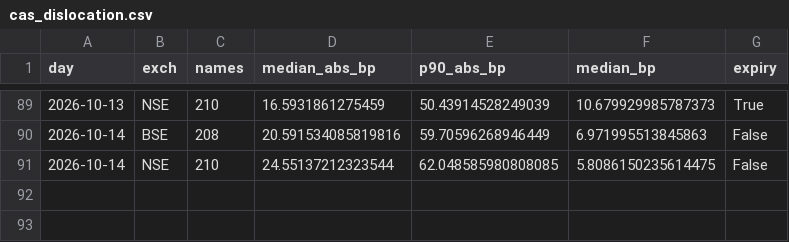
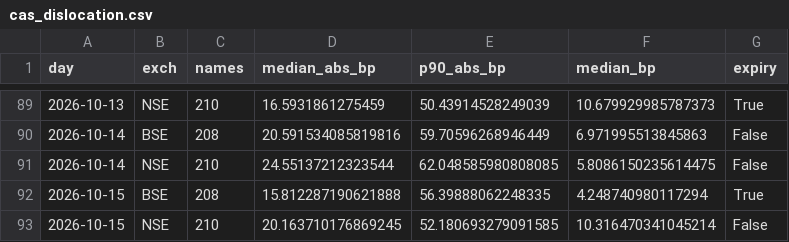
Before and after one commit to Finance-broski/Finance-broski.github.io, a CSV file: cas_dislocation.csv, drawn as a sheet; only a part is shown, gaps mark what is left out; the diff names each change by its address in the sheet, - before the commit and + after, or states it on an @@ line.

```diff
--- a/cas_dislocation.csv
+++ b/cas_dislocation.csv
+row 92: 2026-10-15 | BSE | 208 | 15.812287190621888 | 56.39888062248335 | 4.248740980117294 | True
+row 93: 2026-10-15 | NSE | 210 | 20.163710176869245 | 52.180693279091585 | 10.316470341045214 | False
```
Also changed, not shown: cas_expiry_diffusion.csv, 1 other file.
